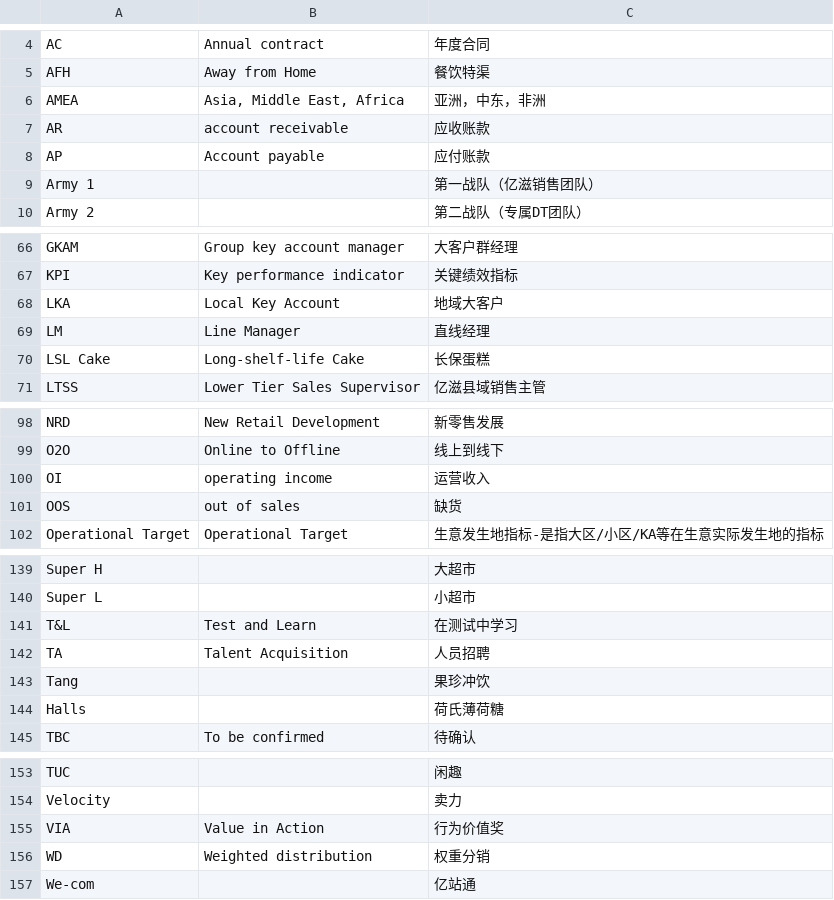
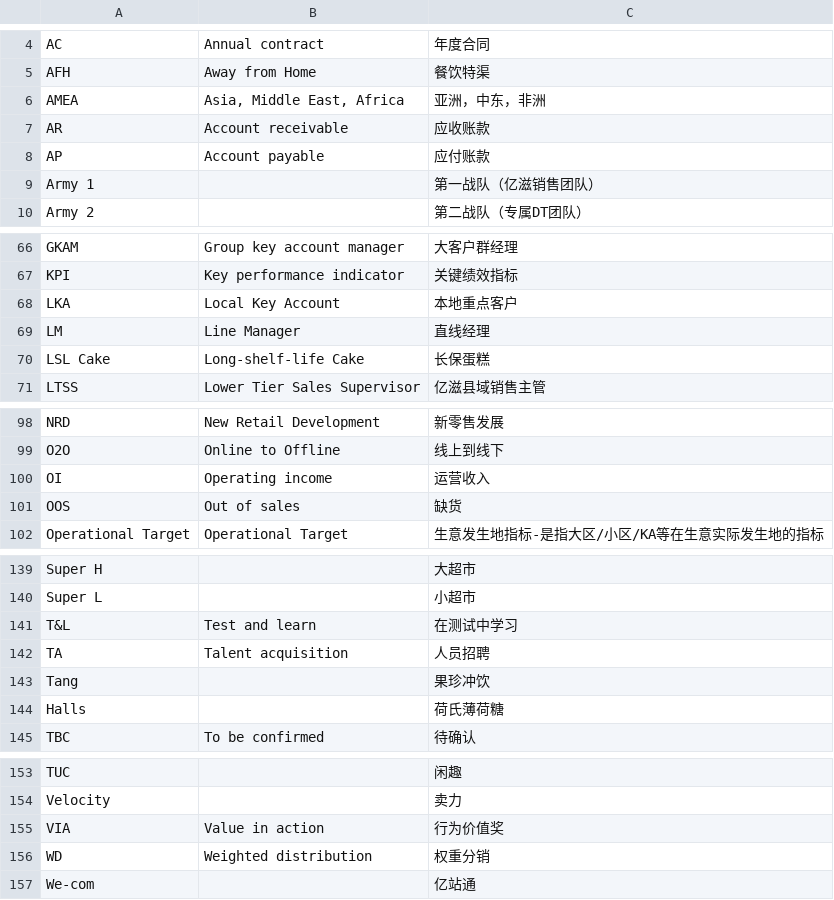
Before and after one commit to Mileymmm/mdlz, a CSV file: data.csv, drawn as a sheet; only a part is shown, gaps mark what is left out.

Commit message:
Update data.csv

```diff
--- a/data.csv
+++ b/data.csv
@@ -6,3 +6,3 @@ AFH	Away from Home	餐饮特渠
 AMEA	Asia, Middle East, Africa	亚洲，中东，非洲
-AR	account receivable	应收账款
+AR	Account receivable	应收账款
 AP	Account payable	应付账款
@@ -67,3 +67,3 @@ GKAM	Group key account manager	大客户群经理
 KPI	Key performance indicator	关键绩效指标
-LKA	Local Key Account	地域大客户
+LKA	Local Key Account	本地重点客户
 LM	Line Manager	直线经理
@@ -99,4 +99,4 @@ NRD	New Retail Development	新零售发展
 O2O	Online to Offline	线上到线下
-OI	operating income	运营收入
-OOS	out of sales 	缺货
+OI	Operating income	运营收入
+OOS	Out of sales 	缺货
 Operational Target	Operational Target	生意发生地指标-是指大区/小区/KA等在生意实际发生地的指标
@@ -140,4 +140,4 @@ Super H		大超市
 Super L		小超市
-T&L 	Test and Learn	在测试中学习
-TA	Talent Acquisition	人员招聘
+T&L 	Test and learn	在测试中学习
+TA	Talent acquisition	人员招聘
 Tang		果珍冲饮
@@ -154,3 +154,3 @@ TUC		闲趣
 Velocity		卖力
-VIA	Value in Action	行为价值奖
+VIA	Value in action	行为价值奖
 WD	Weighted distribution	权重分销
```
